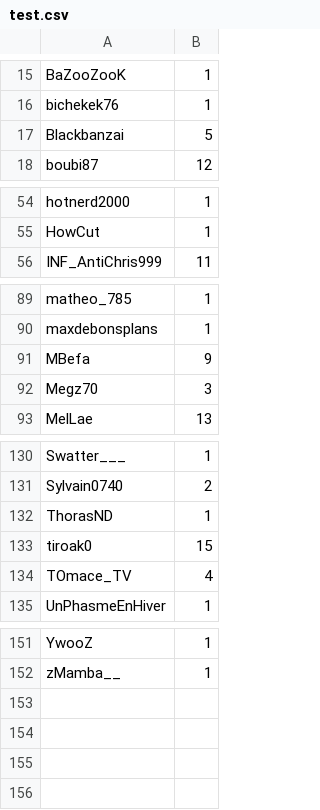
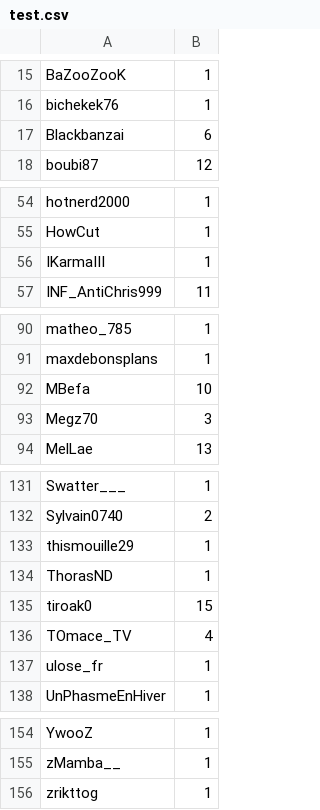
Before and after one commit to merciraph/Giveaway, a CSV file: data/test.csv, drawn as a sheet; only a part is shown, gaps mark what is left out.

Commit message:
Synchro 19/11/2026 - 21:17

```diff
--- a/data/test.csv
+++ b/data/test.csv
@@ -16,3 +16,3 @@ BaZooZooK,1
 bichekek76,1
-Blackbanzai,5
+Blackbanzai,6
 boubi87,12
@@ -55,2 +55,3 @@ hotnerd2000,1
 HowCut,1
+IKarmaIII,1
 INF_AntiChris999,11
@@ -90,3 +91,3 @@ matheo_785,1
 maxdebonsplans,1
-MBefa,9
+MBefa,10
 Megz70,3
@@ -131,2 +132,3 @@ Swatter___,1
 Sylvain0740,2
+thismouille29,1
 ThorasND,1
@@ -134,2 +136,3 @@ tiroak0,15
 TOmace_TV,4
+ulose_fr,1
 UnPhasmeEnHiver,1
@@ -152 +155,2 @@ YwooZ,1
 zMamba__,1
+zrikttog,1
```
